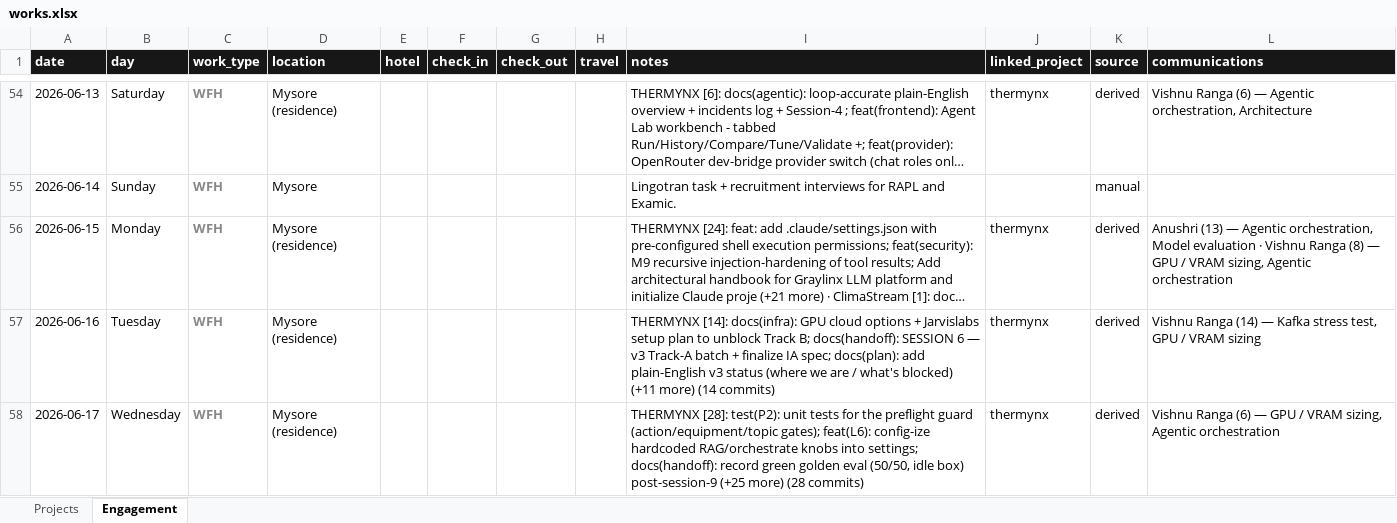
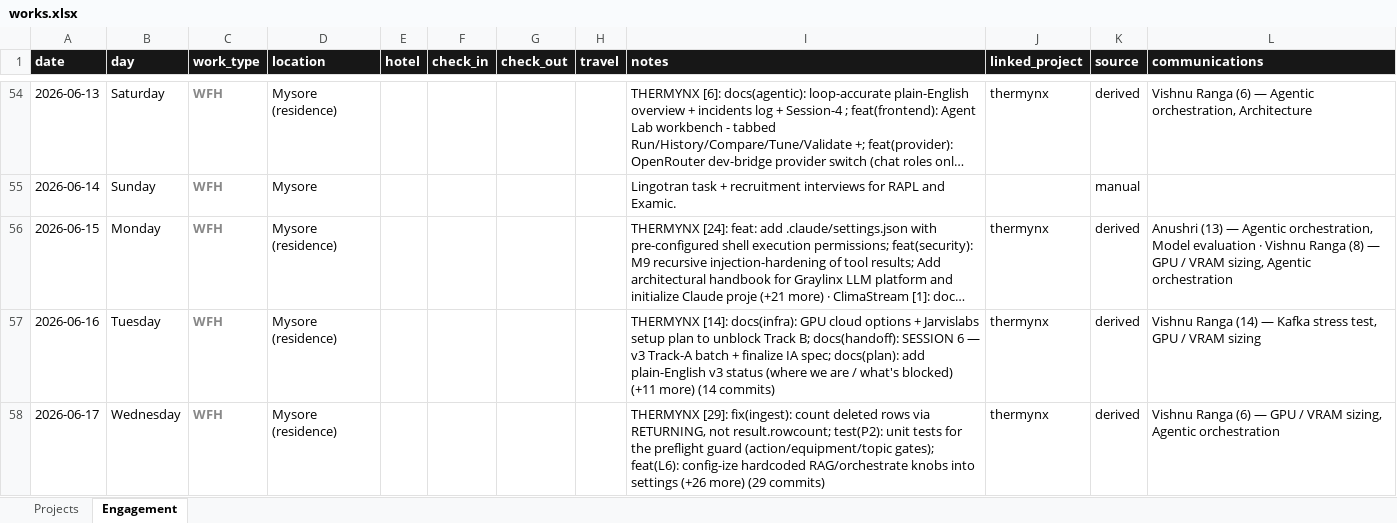
Before and after one commit to Kimosabey/graylinx-X-harshan, an Excel workbook: works.xlsx, sheet Engagement, drawn as a sheet; only a part is shown, gaps mark what is left out; long unchanged cells end in …; values as stored, in another font and other column widths than the file's, no borders; the diff names each change by its address in the sheet, - before the commit and + after, or states it on an @@ line.

```diff
--- a/works.xlsx (sheet Engagement)
+++ b/works.xlsx (sheet Engagement)
-I58 (notes): THERMYNX [28]: test(P2): unit tests for the preflight guard (action/equipment/topic gates); feat(L6): config-ize hardcoded RAG/orchestrate knobs into settings; docs(handoff): record green golden eval (50/50, idle box) post-session-9 (+25 more) (28 commits)
+I58 (notes): THERMYNX [29]: fix(ingest): count deleted rows via RETURNING, not result.rowcount; test(P2): unit tests for the preflight guard (action/equipment/topic gates); feat(L6): config-ize hardcoded RAG/orchestrate knobs into settings (+26 more) (29 commits)
```
Also changed, not shown: sheet Projects, 3 other files.
